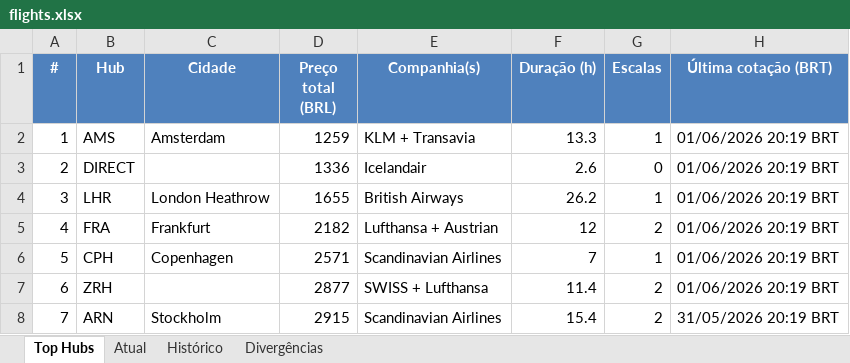
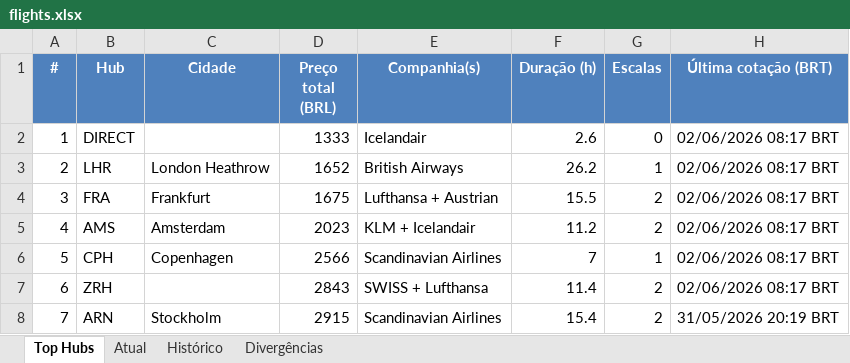
Before and after one commit to VoxJurTech/flight-monitor-dub-kef, an Excel workbook: docs/flights.xlsx, sheet Top Hubs, drawn as a sheet; values as stored, in another font and other column widths than the file's, no borders; conditional formats not drawn; the diff names each change by its address in the sheet, - before the commit and + after, or states it on an @@ line.

```diff
--- a/docs/flights.xlsx (sheet Top Hubs)
+++ b/docs/flights.xlsx (sheet Top Hubs)
-B2 (Hub): AMS
+B2 (Hub): DIRECT
-C2 (Cidade): Amsterdam
+C2 (Cidade): (empty)
-D2 (Preço total (BRL)): 1259
+D2 (Preço total (BRL)): 1333
-E2 (Companhia(s)): KLM + Transavia
+E2 (Companhia(s)): Icelandair
-F2 (Duração (h)): 13.3
+F2 (Duração (h)): 2.6
-G2 (Escalas): 1
+G2 (Escalas): 0
-H2:H7 (Última cotação (BRT)): 01/06/2026 20:19 BRT
+H2:H7 (Última cotação (BRT)): 02/06/2026 08:17 BRT
-B3 (Hub): DIRECT
+B3 (Hub): LHR
-C3 (Cidade): (empty)
+C3 (Cidade): London Heathrow
-D3 (Preço total (BRL)): 1336
+D3 (Preço total (BRL)): 1652
-E3 (Companhia(s)): Icelandair
+E3 (Companhia(s)): British Airways
-F3 (Duração (h)): 2.6
+F3 (Duração (h)): 26.2
-G3 (Escalas): 0
+G3 (Escalas): 1
-B4 (Hub): LHR
+B4 (Hub): FRA
-C4 (Cidade): London Heathrow
+C4 (Cidade): Frankfurt
-D4 (Preço total (BRL)): 1655
+D4 (Preço total (BRL)): 1675
-E4 (Companhia(s)): British Airways
+E4 (Companhia(s)): Lufthansa + Austrian
-F4 (Duração (h)): 26.2
+F4 (Duração (h)): 15.5
-G4 (Escalas): 1
+G4 (Escalas): 2
-B5 (Hub): FRA
+B5 (Hub): AMS
-C5 (Cidade): Frankfurt
+C5 (Cidade): Amsterdam
-D5 (Preço total (BRL)): 2182
+D5 (Preço total (BRL)): 2023
-E5 (Companhia(s)): Lufthansa + Austrian
+E5 (Companhia(s)): KLM + Icelandair
-F5 (Duração (h)): 12
+F5 (Duração (h)): 11.2
-D6 (Preço total (BRL)): 2571
+D6 (Preço total (BRL)): 2566
-D7 (Preço total (BRL)): 2877
+D7 (Preço total (BRL)): 2843
```
Also changed, not shown: sheet Atual, sheet Histórico, 2 other files.
